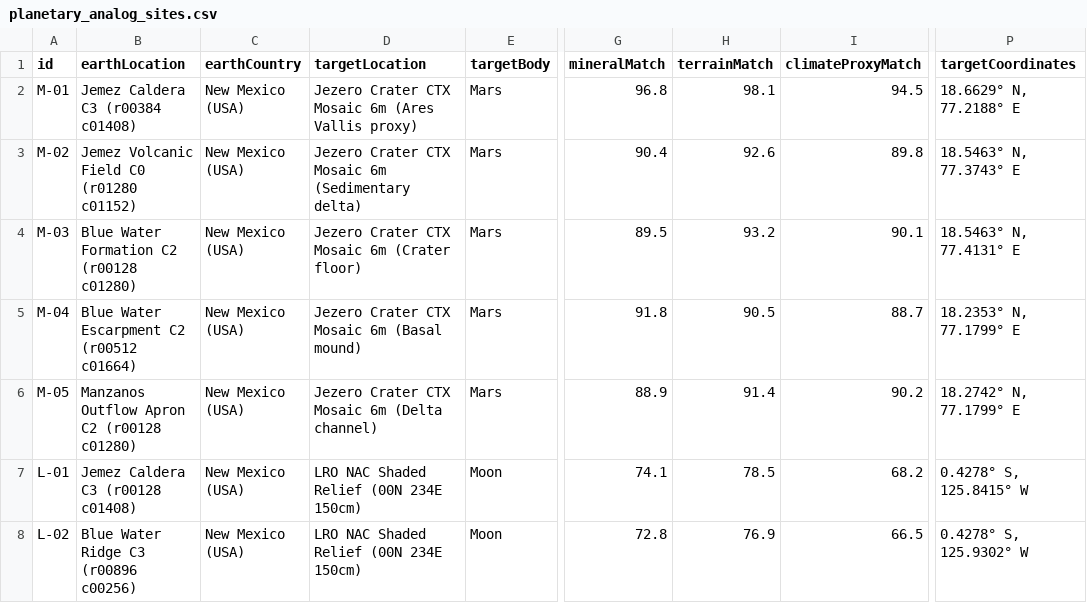
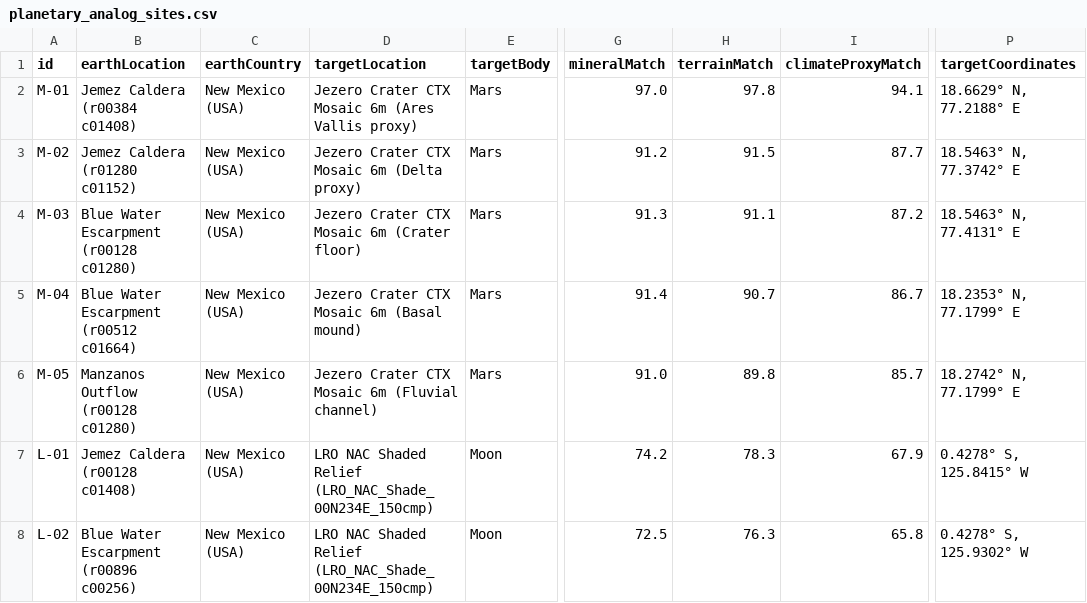
Before and after one commit to Chapinguin/chatgepecitos, a CSV file: frontend/public/data/planetary_analog_sites.csv, drawn as a sheet; only a part is shown, gaps mark what is left out; the diff covers the shown part only; the diff names each change by its address in the sheet, - before the commit and + after, or states it on an @@ line.

```diff
--- a/frontend/public/data/planetary_analog_sites.csv
+++ b/frontend/public/data/planetary_analog_sites.csv
-B2 (earthLocation): Jemez Caldera C3 (r00384 c01408)
+B2 (earthLocation): Jemez Caldera (r00384 c01408)
-G2 (mineralMatch): 96.8
+G2 (mineralMatch): 97.0
-H2 (terrainMatch): 98.1
+H2 (terrainMatch): 97.8
-I2 (climateProxyMatch): 94.5
+I2 (climateProxyMatch): 94.1
-B3 (earthLocation): Jemez Volcanic Field C0 (r01280 c01152)
+B3 (earthLocation): Jemez Caldera (r01280 c01152)
-D3 (targetLocation): Jezero Crater CTX Mosaic 6m (Sedimentary delta)
+D3 (targetLocation): Jezero Crater CTX Mosaic 6m (Delta proxy)
-G3 (mineralMatch): 90.4
+G3 (mineralMatch): 91.2
-H3 (terrainMatch): 92.6
+H3 (terrainMatch): 91.5
-I3 (climateProxyMatch): 89.8
+I3 (climateProxyMatch): 87.7
-P3 (targetCoordinates): 18.5463° N, 77.3743° E
+P3 (targetCoordinates): 18.5463° N, 77.3742° E
-B4 (earthLocation): Blue Water Formation C2 (r00128 c01280)
+B4 (earthLocation): Blue Water Escarpment (r00128 c01280)
-G4 (mineralMatch): 89.5
+G4 (mineralMatch): 91.3
-H4 (terrainMatch): 93.2
+H4 (terrainMatch): 91.1
-I4 (climateProxyMatch): 90.1
+I4 (climateProxyMatch): 87.2
-B5 (earthLocation): Blue Water Escarpment C2 (r00512 c01664)
+B5 (earthLocation): Blue Water Escarpment (r00512 c01664)
-G5 (mineralMatch): 91.8
+G5 (mineralMatch): 91.4
-H5 (terrainMatch): 90.5
+H5 (terrainMatch): 90.7
-I5 (climateProxyMatch): 88.7
+I5 (climateProxyMatch): 86.7
-B6 (earthLocation): Manzanos Outflow Apron C2 (r00128 c01280)
+B6 (earthLocation): Manzanos Outflow (r00128 c01280)
-D6 (targetLocation): Jezero Crater CTX Mosaic 6m (Delta channel)
+D6 (targetLocation): Jezero Crater CTX Mosaic 6m (Fluvial channel)
-G6 (mineralMatch): 88.9
+G6 (mineralMatch): 91.0
-H6 (terrainMatch): 91.4
+H6 (terrainMatch): 89.8
-I6 (climateProxyMatch): 90.2
+I6 (climateProxyMatch): 85.7
-B7 (earthLocation): Jemez Caldera C3 (r00128 c01408)
+B7 (earthLocation): Jemez Caldera (r00128 c01408)
-D7:D8 (targetLocation): LRO NAC Shaded Relief (00N 234E 150cm)
+D7:D8 (targetLocation): LRO NAC Shaded Relief (LRO_NAC_Shade_00N234E_150cmp)
-G7 (mineralMatch): 74.1
+G7 (mineralMatch): 74.2
-H7 (terrainMatch): 78.5
+H7 (terrainMatch): 78.3
-I7 (climateProxyMatch): 68.2
+I7 (climateProxyMatch): 67.9
-B8 (earthLocation): Blue Water Ridge C3 (r00896 c00256)
+B8 (earthLocation): Blue Water Escarpment (r00896 c00256)
-G8 (mineralMatch): 72.8
+G8 (mineralMatch): 72.5
-H8 (terrainMatch): 76.9
+H8 (terrainMatch): 76.3
-I8 (climateProxyMatch): 66.5
+I8 (climateProxyMatch): 65.8
```
Also changed, not shown: 14 edited cells elsewhere in this file, 3 other files.
